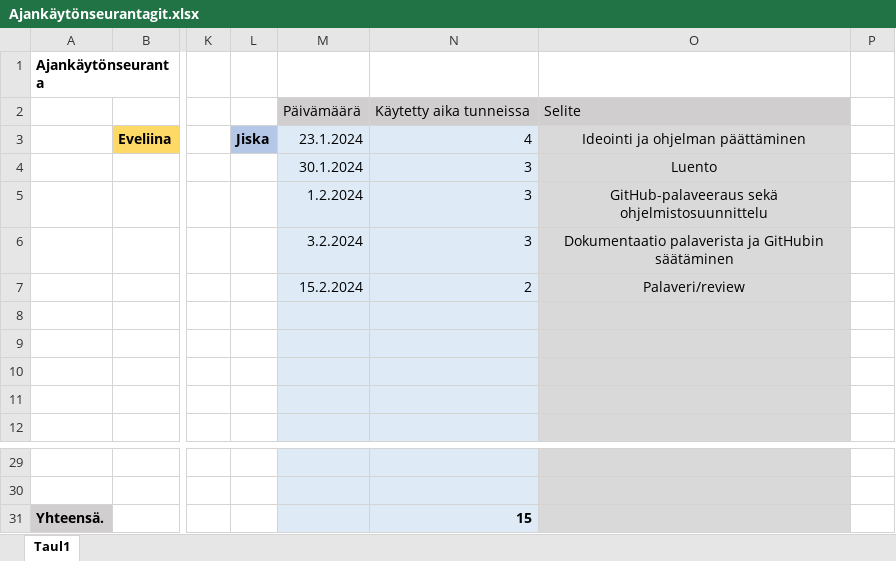
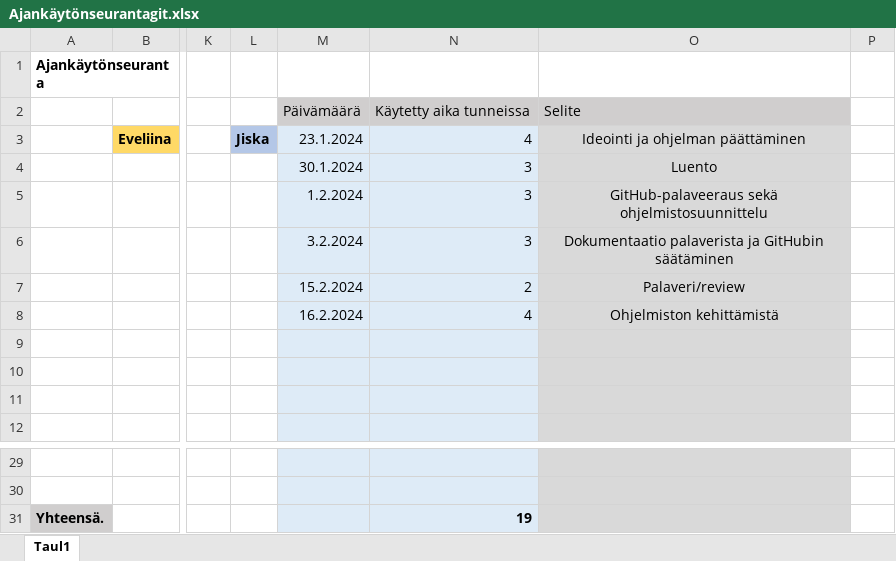
Before and after one commit to JiskaLaaksovirta/AmpuminenR1, an Excel workbook: Ajankäytönseurantagit.xlsx, sheet Taul1, drawn as a sheet; only a part is shown, gaps mark what is left out; values as stored, in another font and other column widths than the file's, no borders; the diff names each change by its address in the sheet, - before the commit and + after, or states it on an @@ line.

Commit message:
Poistettiin vanha ohjelmisto ja lisättiin uusi ohjelmisto jota ruvetaan työstämään -Jiska

```diff
--- a/Ajankäytönseurantagit.xlsx (sheet Taul1)
+++ b/Ajankäytönseurantagit.xlsx (sheet Taul1)
-M8: (empty)
+M8: 16.2.2024
-N8: (empty)
+N8: 4
-O8: (empty)
+O8: Ohjelmiston kehittämistä
-N31: 15
+N31: 19
```
Also changed, not shown: 32 other files.
